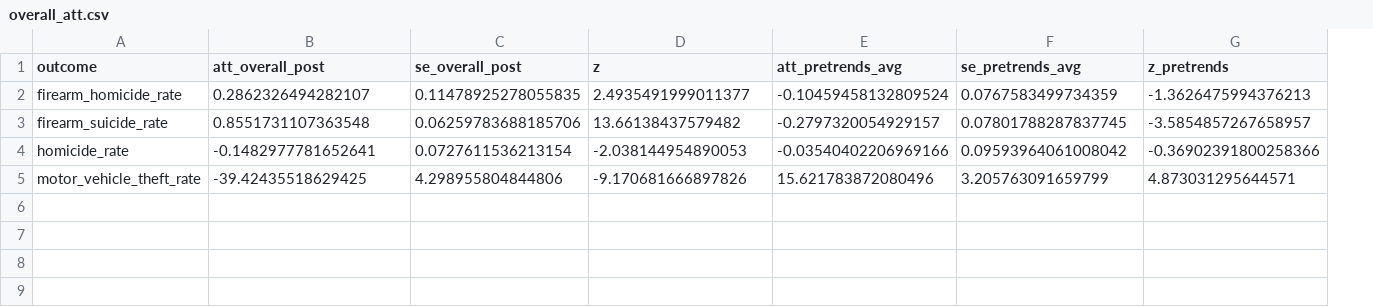
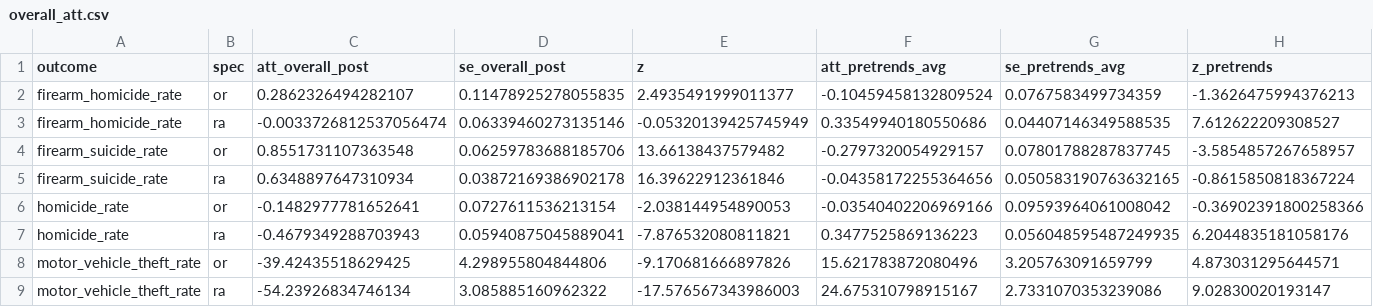
Before and after one commit to jedediahpidareese-coder/firearms-regulation-map, a CSV file: outputs/permitless_carry_cs/overall_att.csv, drawn as a sheet; only a part is shown; addresses are those after the commit; rows hold the shown columns only; the diff names each change by its address in the sheet, - before the commit and + after, or states it on an @@ line.

```diff
--- a/outputs/permitless_carry_cs/overall_att.csv
+++ b/outputs/permitless_carry_cs/overall_att.csv
+column B (spec), row 2: or; row 4: or; row 6: or; row 8: or
+row 3: firearm_homicide_rate | ra | -0.0033726812537056474 | 0.06339460273135146 | -0.05320139425745949 | 0.33549940180550686 | 0.04407146349588535 | 7.612622209308527
+row 5: firearm_suicide_rate | ra | 0.6348897647310934 | 0.03872169386902178 | 16.39622912361846 | -0.04358172255364656 | 0.050583190763632165 | -0.8615850818367224
+row 7: homicide_rate | ra | -0.4679349288703943 | 0.05940875045889041 | -7.876532080811821 | 0.3477525869136223 | 0.056048595487249935 | 6.2044835181058176
+row 9: motor_vehicle_theft_rate | ra | -54.23926834746134 | 3.085885160962322 | -17.576567343986003 | 24.675310798915167 | 2.7331070353239086 | 9.02830020193147
```
Also changed, not shown: outputs/permitless_carry_cs/event_study.csv, 5 other files.
